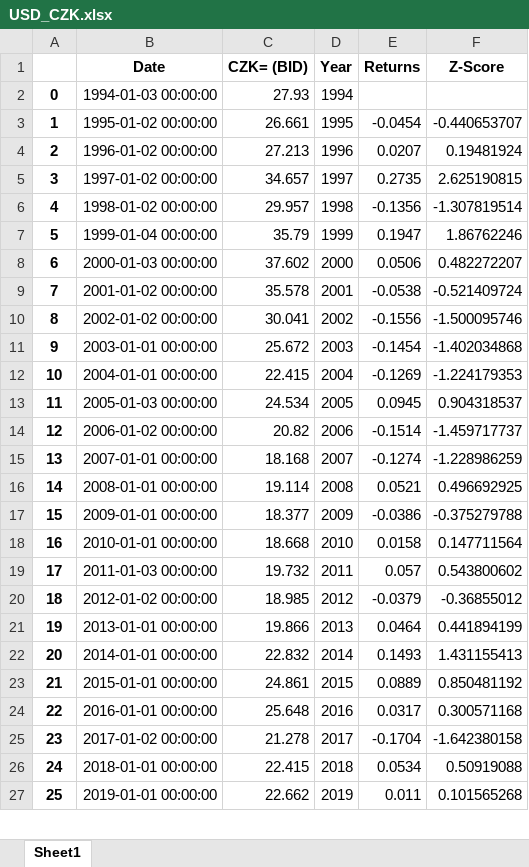
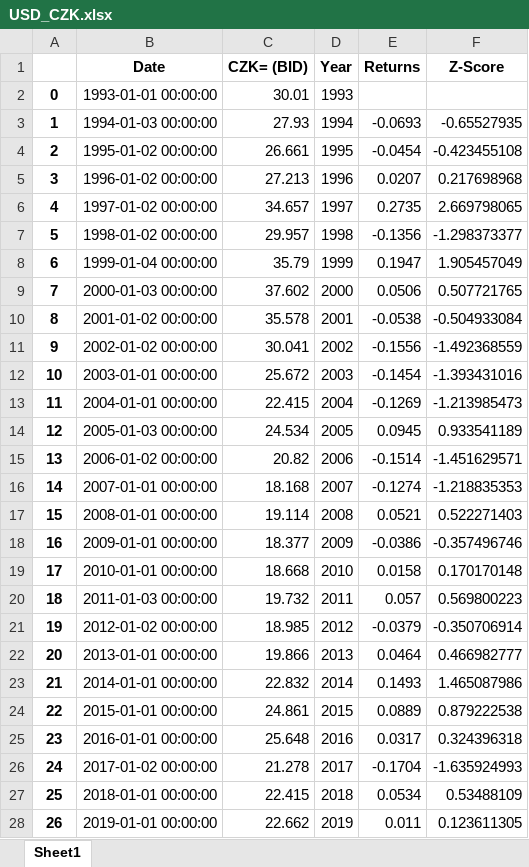
Before and after one commit to JachymS/FIRE_Rule_from_a_Perspective_of_a_Czech_Retail_Investor, an Excel workbook: data/exchange_rates/USD_CZK.xlsx, sheet Sheet1, drawn as a sheet; only a part is shown; values as stored, in another font and other column widths than the file's, no borders; addresses are those after the commit; the diff covers the shown part only; the diff names each change by its address in the sheet, - before the commit and + after, or states it on an @@ line.

```diff
--- a/data/exchange_rates/USD_CZK.xlsx (sheet Sheet1)
+++ b/data/exchange_rates/USD_CZK.xlsx (sheet Sheet1)
+row 2: 0 | 1993-01-01 00:00:00 | 30.01 | 1993
@@ column A renumbered from row 3 down @@
-E3 (Returns): (empty)
+E3 (Returns): -0.0693
-F3 (Z-Score): (empty)
+F3 (Z-Score): -0.65527935
-F4 (Z-Score): -0.440653707
+F4 (Z-Score): -0.423455108
-F5 (Z-Score): 0.19481924
+F5 (Z-Score): 0.217698968
-F6 (Z-Score): 2.625190815
+F6 (Z-Score): 2.669798065
-F7 (Z-Score): -1.307819514
+F7 (Z-Score): -1.298373377
-F8 (Z-Score): 1.86762246
+F8 (Z-Score): 1.905457049
-F9 (Z-Score): 0.482272207
+F9 (Z-Score): 0.507721765
-F10 (Z-Score): -0.521409724
+F10 (Z-Score): -0.504933084
-F11 (Z-Score): -1.500095746
+F11 (Z-Score): -1.492368559
-F12 (Z-Score): -1.402034868
+F12 (Z-Score): -1.393431016
-F13 (Z-Score): -1.224179353
+F13 (Z-Score): -1.213985473
-F14 (Z-Score): 0.904318537
+F14 (Z-Score): 0.933541189
-F15 (Z-Score): -1.459717737
+F15 (Z-Score): -1.451629571
-F16 (Z-Score): -1.228986259
+F16 (Z-Score): -1.218835353
-F17 (Z-Score): 0.496692925
+F17 (Z-Score): 0.522271403
-F18 (Z-Score): -0.375279788
+F18 (Z-Score): -0.357496746
-F19 (Z-Score): 0.147711564
+F19 (Z-Score): 0.170170148
-F20 (Z-Score): 0.543800602
+F20 (Z-Score): 0.569800223
-F21 (Z-Score): -0.36855012
+F21 (Z-Score): -0.350706914
-F22 (Z-Score): 0.441894199
+F22 (Z-Score): 0.466982777
-F23 (Z-Score): 1.431155413
+F23 (Z-Score): 1.465087986
-F24 (Z-Score): 0.850481192
+F24 (Z-Score): 0.879222538
-F25 (Z-Score): 0.300571168
+F25 (Z-Score): 0.324396318
-F26 (Z-Score): -1.642380158
+F26 (Z-Score): -1.635924993
-F27 (Z-Score): 0.50919088
+F27 (Z-Score): 0.53488109
-F28 (Z-Score): 0.101565268
+F28 (Z-Score): 0.123611305
```
Also changed, not shown: 6 edited cells elsewhere in this sheet, 5 other files.
